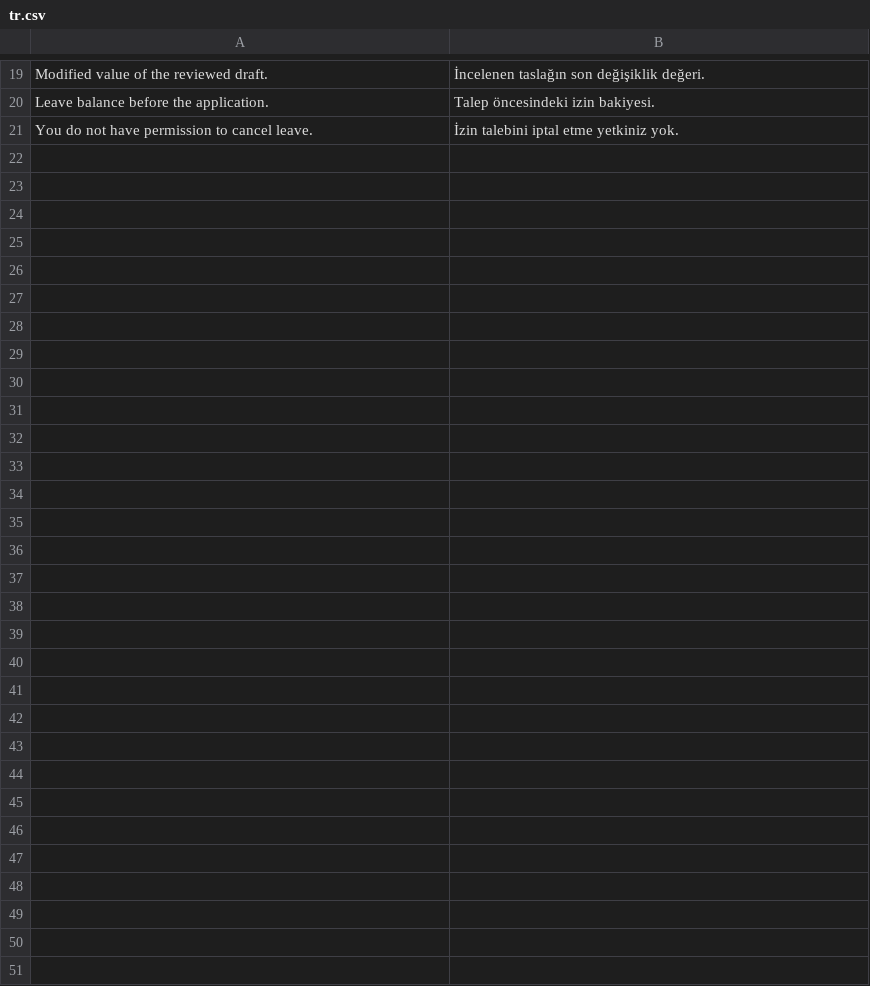
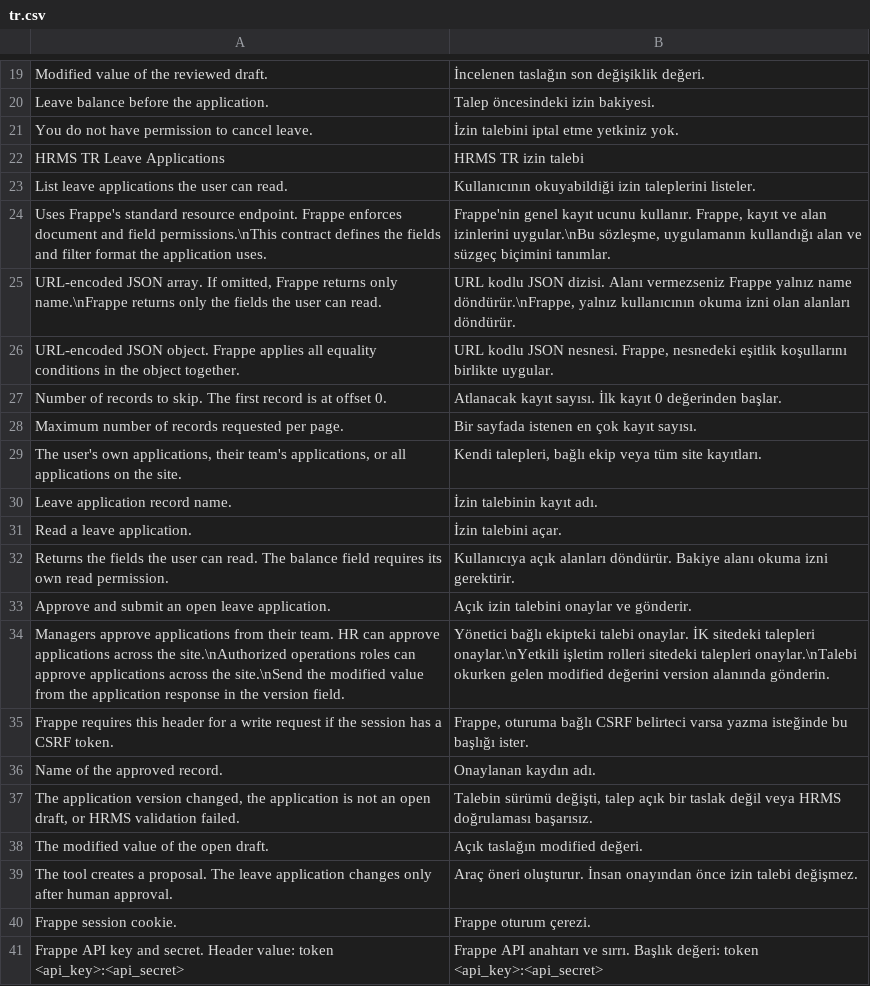
Before and after one commit to metafrappe/backend, a CSV file: apps/hrms_tr/hrms_tr/translations/tr.csv, drawn as a sheet; only a part is shown, gaps mark what is left out; the diff covers the shown part only.

```diff
--- a/apps/hrms_tr/hrms_tr/translations/tr.csv
+++ b/apps/hrms_tr/hrms_tr/translations/tr.csv
@@ -21 +21,21 @@ Leave balance before the application.,Talep öncesindeki izin bakiyesi.
 You do not have permission to cancel leave.,İzin talebini iptal etme yetkiniz yok.
+HRMS TR Leave Applications,HRMS TR izin talebi
+List leave applications the user can read.,Kullanıcının okuyabildiği izin taleplerini listeler.
+Uses Frappe's standard resource endpoint. Frappe enforces document and field permissions.\nThis contract defines the fields and filter format the application uses.,"Frappe'nin genel kayıt ucunu kullanır. Frappe, kayıt ve alan izinlerini uygular.\nBu sözleşme, uygulamanın kullandığı alan ve süzgeç biçimini tanımlar."
+"URL-encoded JSON array. If omitted, Frappe returns only name.\nFrappe returns only the fields the user can read.","URL kodlu JSON dizisi. Alanı vermezseniz Frappe yalnız name döndürür.\nFrappe, yalnız kullanıcının okuma izni olan alanları döndürür."
+URL-encoded JSON object. Frappe applies all equality conditions in the object together.,"URL kodlu JSON nesnesi. Frappe, nesnedeki eşitlik koşullarını birlikte uygular."
+Number of records to skip. The first record is at offset 0.,Atlanacak kayıt sayısı. İlk kayıt 0 değerinden başlar.
+Maximum number of records requested per page.,Bir sayfada istenen en çok kayıt sayısı.
+"The user's own applications, their team's applications, or all applications on the site.","Kendi talepleri, bağlı ekip veya tüm site kayıtları."
+Leave application record name.,İzin talebinin kayıt adı.
+Read a leave application.,İzin talebini açar.
+Returns the fields the user can read. The balance field requires its own read permission.,Kullanıcıya açık alanları döndürür. Bakiye alanı okuma izni gerektirir.
+Approve and submit an open leave application.,Açık izin talebini onaylar ve gönderir.
+Managers approve applications from their team. HR can approve applications across the site.\nAuthorized operations roles can approve applications across the site.\nSend the modified value from the application response in the version field.,Yönetici bağlı ekipteki talebi onaylar. İK sitedeki talepleri onaylar.\nYetkili işletim rolleri sitedeki talepleri onaylar.\nTalebi okurken gelen modified değerini version alanında gönderin.
+Frappe requires this header for a write request if the session has a CSRF token.,"Frappe, oturuma bağlı CSRF belirteci varsa yazma isteğinde bu başlığı ister."
+Name of the approved record.,Onaylanan kaydın adı.
+"The application version changed, the application is not an open draft, or HRMS validation failed.","Talebin sürümü değişti, talep açık bir taslak değil veya HRMS doğrulaması başarısız."
+The modified value of the open draft.,Açık taslağın modified değeri.
+The tool creates a proposal. The leave application changes only after human approval.,Araç öneri oluşturur. İnsan onayından önce izin talebi değişmez.
+Frappe session cookie.,Frappe oturum çerezi.
+Frappe API key and secret. Header value: token <api_key>:<api_secret>,Frappe API anahtarı ve sırrı. Başlık değeri: token <api_key>:<api_secret>
```
Also changed, not shown: 16 added rows elsewhere in this file, 2 other files.
